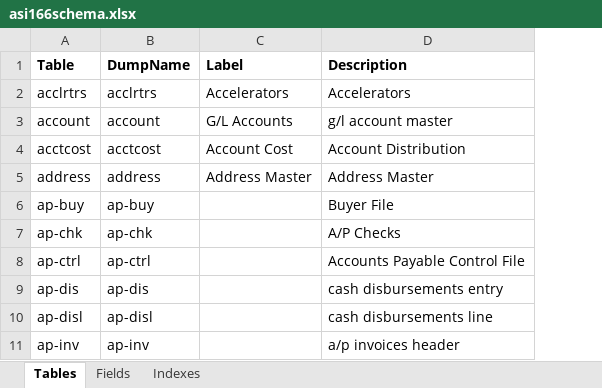
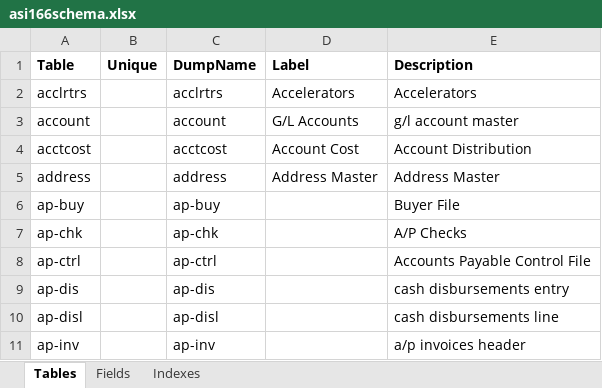
Before and after one commit to Advantzware/Advantzware, an Excel workbook: DF/asi166schema.xlsx, sheet Tables, drawn as a sheet; only a part is shown; values as stored, in another font and other column widths than the file's, no borders; the diff names each change by its address in the sheet, - before the commit and + after, or states it on an @@ line.

```diff
--- a/DF/asi166schema.xlsx (sheet Tables)
+++ b/DF/asi166schema.xlsx (sheet Tables)
+column B (Unique), empty
```
Also changed, not shown: sheet Indexes, sheet Fields, 1 other file.
